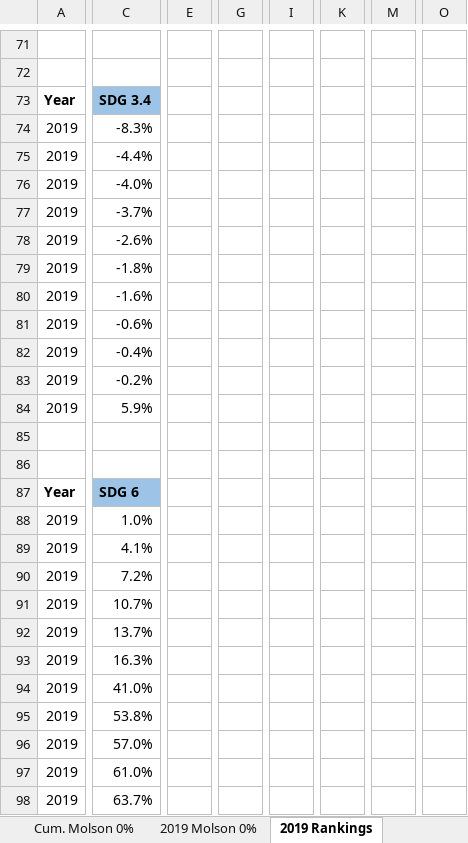
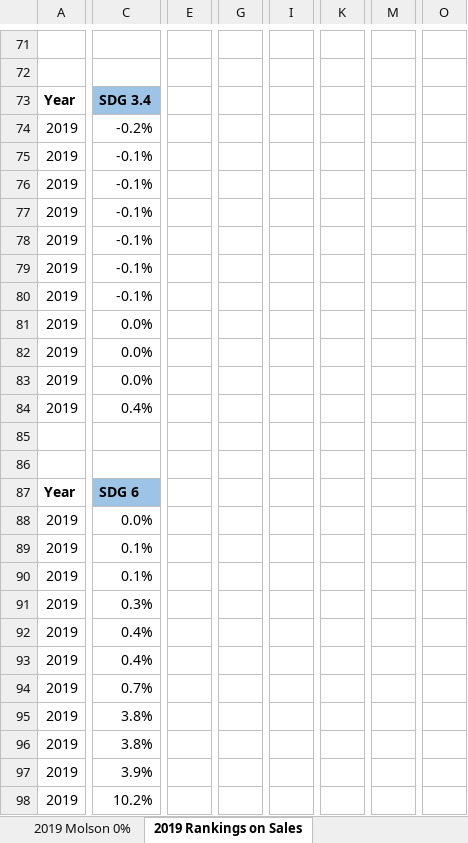
Before and after one commit to yummypugs/SPM-Project-Harvard, an Excel workbook: Data Visualization Molson and Brewery.xlsx, sheet 2019 Rankings on Sales, drawn as a sheet; only a part is shown, gaps mark what is left out; values as stored, in another font and other column widths than the file's, no borders; charts and pictures not drawn; removed rows and columns are numbered as before the commit, all else as after; rows hold the shown columns only; the diff covers the shown part only; the diff names each change by its address in the sheet, - before the commit and + after, or states it on an @@ line.

```diff
--- a/Data Visualization Molson and Brewery.xlsx (sheet 2019 Rankings on Sales)
+++ b/Data Visualization Molson and Brewery.xlsx (sheet 2019 Rankings on Sales)
-sheet tab: 2019 Rankings
+sheet tab: 2019 Rankings on Sales
-column E, empty
+column E, empty
-column G, empty
+column G, empty
-column I, empty
+column I, empty
-column K, empty
+column K, empty
-column M, empty
+column M, empty
-column O, empty
+column O, empty
-C74: -8.3%
+C74: -0.2%
+row 75: 2019 | -0.1%
-C76: -4.4%
+C76: -0.1%
-C77: -4.0%
+C77: -0.1%
+row 78: 2019 | -0.1%
+row 79: 2019 | -0.1%
-C80: -3.7%
+C80: -0.1%
-C81: -2.6%
+C81: 0.0%
-row 79: 2019 | -1.8%
-C82: -1.6%
+C82: 0.0%
-row 81: 2019 | -0.6%
-row 82: 2019 | -0.4%
-C83: -0.2%
+C83: 0.0%
-C84: 5.9%
+C84: 0.4%
-C88: 1.0%
+C88: 0.0%
-C89: 4.1%
+C89: 0.1%
-C90: 7.2%
+C90: 0.1%
-row 91: 2019 | 10.7%
-C91: 13.7%
+C91: 0.3%
+row 92: 2019 | 0.4%
-C93: 16.3%
+C93: 0.4%
-C94: 41.0%
+C94: 0.7%
-row 95: 2019 | 53.8%
-C95: 57.0%
+C95: 3.8%
+row 96: 2019 | 3.8%
-C97: 61.0%
+C97: 3.9%
-C98: 63.7%
+C98: 10.2%
```
Also changed, not shown: 18 added rows, 18 removed rows, 1 moved row, 4 added columns and 38 edited cells elsewhere in this sheet, sheet 2019 Molson 0%, sheet Cum. Molson 0%, sheet Cum. Brewery 0%, other sheet tabs, formulas that keep their value, charts or pictures, 5 other files.
